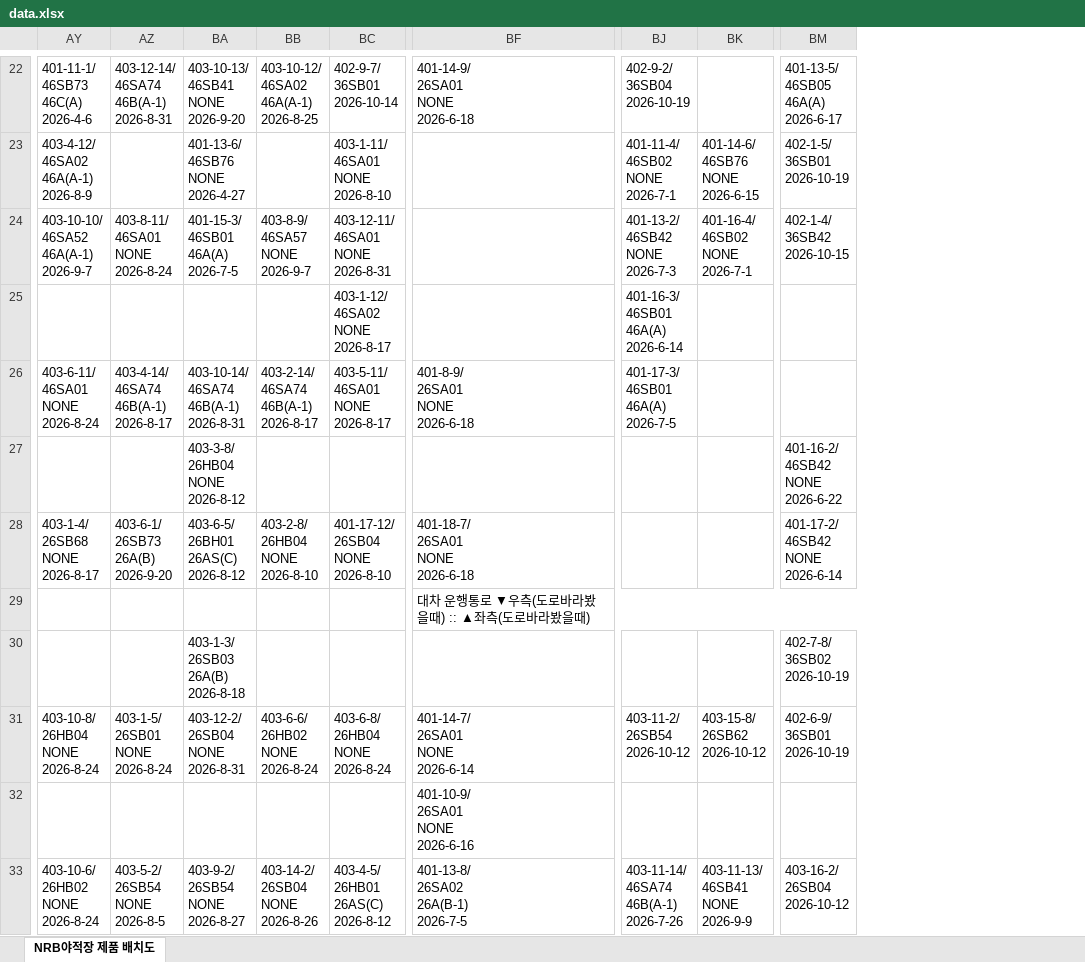
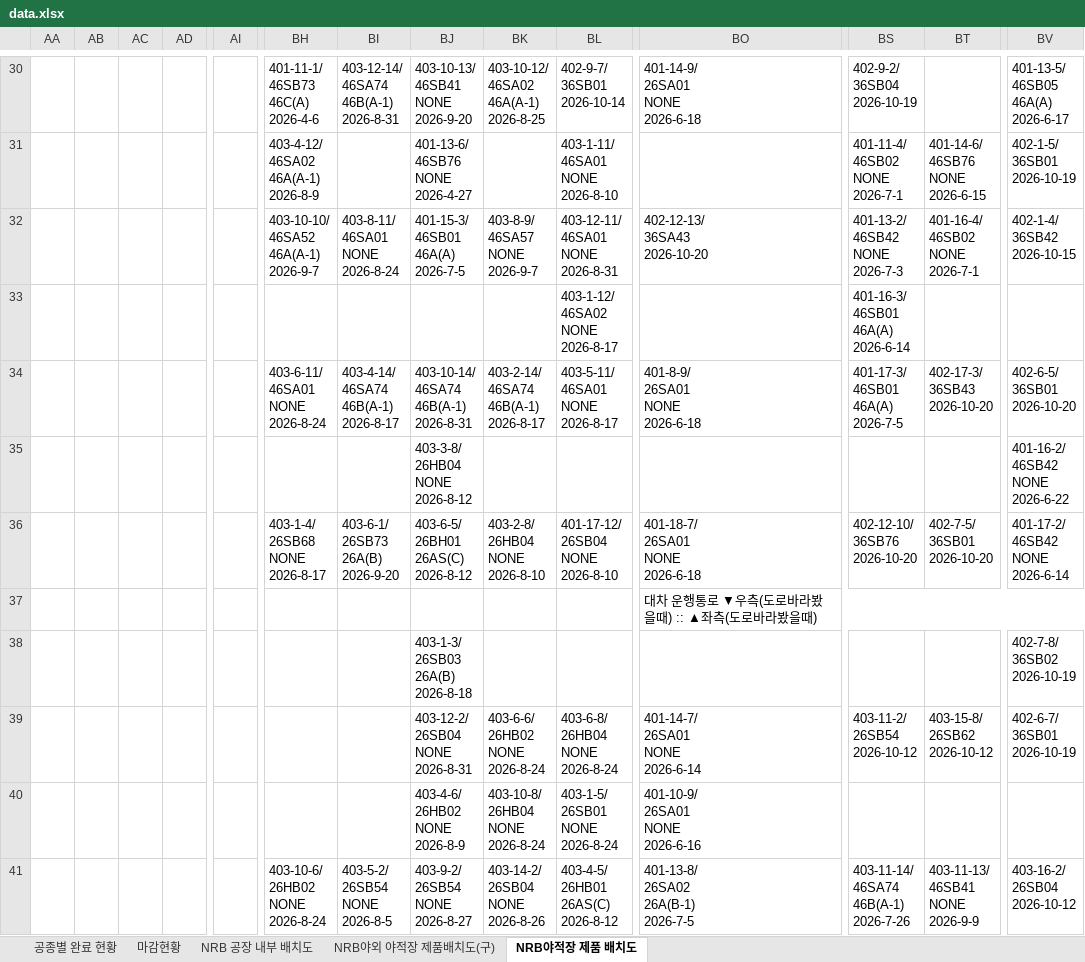
Before and after one commit to leejunyong1201/nrb, an Excel workbook: data.xlsx, sheet NRB야적장 제품 배치도, drawn as a sheet; only a part is shown, gaps mark what is left out; values as stored, in another font and other column widths than the file's, no cell formats; addresses are those after the commit; ↵ is a line break in a cell; the diff covers the shown part only; the diff names each change by its address in the sheet, - before the commit and + after, or states it on an @@ line.

```diff
--- a/data.xlsx (sheet NRB야적장 제품 배치도)
+++ b/data.xlsx (sheet NRB야적장 제품 배치도)
+sheet tab: 공종별 완료 현황
+sheet tab: 마감현황
+sheet tab: NRB 공장 내부 배치도
+sheet tab: NRB야외 야적장 제품배치도(구)
+column AA, empty
+column AB, empty
+column AC, empty
+column AD, empty
+column AI, empty
-BO32: (empty)
+BO32: 402-12-13/ ↵ 36SA43 ↵ 2026-10-20
-BT34: (empty)
+BT34: 402-17-3/ ↵ 36SB43 ↵ 2026-10-20
-BV34: (empty)
+BV34: 402-6-5/ ↵ 36SB01 ↵ 2026-10-20
-BS36: (empty)
+BS36: 402-12-10/ ↵ 36SB76 ↵ 2026-10-20
-BT36: (empty)
+BT36: 402-7-5/ ↵ 36SB01 ↵ 2026-10-20
-BH39: 403-10-8/ ↵ 26HB04 ↵ NONE ↵ 2026-8-24
+BH39: (empty)
-BI39: 403-1-5/ ↵ 26SB01 ↵ NONE ↵ 2026-8-24
+BI39: (empty)
-BV39: 402-6-9/ ↵ 36SB01 ↵ 2026-10-19
+BV39: 402-6-7/ ↵ 36SB01 ↵ 2026-10-19
-BJ40: (empty)
+BJ40: 403-4-6/ ↵ 26HB02 ↵ NONE ↵ 2026-8-9
-BK40: (empty)
+BK40: 403-10-8/ ↵ 26HB04 ↵ NONE ↵ 2026-8-24
-BL40: (empty)
+BL40: 403-1-5/ ↵ 26SB01 ↵ NONE ↵ 2026-8-24
```
Also changed, not shown: 8 added rows, 4 added columns and 30 edited cells elsewhere in this sheet, cell formats, formulas that keep their value, hidden cells, charts or pictures.
